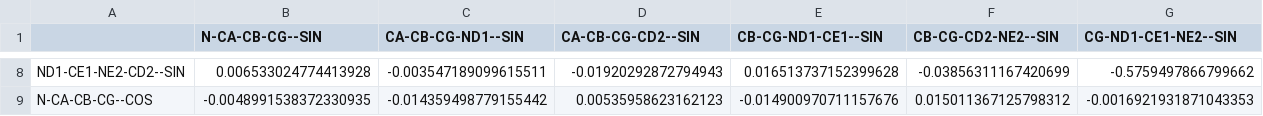
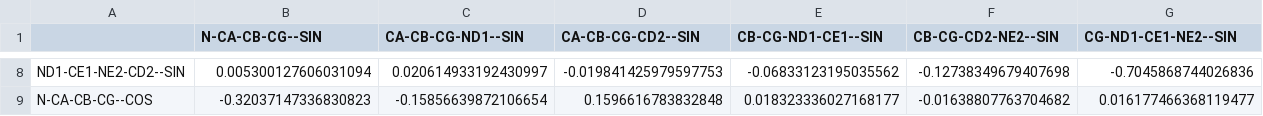
Before and after one commit to calben/protanalytics, a CSV file: protanalytics/conformation/logs/HIS--angle-correlations.csv, drawn as a sheet; only a part is shown, gaps mark what is left out; the diff covers the shown part only; the diff names each change by its address in the sheet, - before the commit and + after, or states it on an @@ line.

```diff
--- a/protanalytics/conformation/logs/HIS--angle-correlations.csv
+++ b/protanalytics/conformation/logs/HIS--angle-correlations.csv
-B8 (N-CA-CB-CG--SIN): 0.006533024774413928
+B8 (N-CA-CB-CG--SIN): 0.005300127606031094
-C8 (CA-CB-CG-ND1--SIN): -0.003547189099615511
+C8 (CA-CB-CG-ND1--SIN): 0.020614933192430997
-D8 (CA-CB-CG-CD2--SIN): -0.01920292872794943
+D8 (CA-CB-CG-CD2--SIN): -0.019841425979597753
-E8 (CB-CG-ND1-CE1--SIN): 0.016513737152399628
+E8 (CB-CG-ND1-CE1--SIN): -0.06833123195035562
-F8 (CB-CG-CD2-NE2--SIN): -0.03856311167420699
+F8 (CB-CG-CD2-NE2--SIN): -0.12738349679407698
-G8 (CG-ND1-CE1-NE2--SIN): -0.5759497866799662
+G8 (CG-ND1-CE1-NE2--SIN): -0.7045868744026836
-B9 (N-CA-CB-CG--SIN): -0.0048991538372330935
+B9 (N-CA-CB-CG--SIN): -0.32037147336830823
-C9 (CA-CB-CG-ND1--SIN): -0.014359498779155442
+C9 (CA-CB-CG-ND1--SIN): -0.15856639872106654
-D9 (CA-CB-CG-CD2--SIN): 0.00535958623162123
+D9 (CA-CB-CG-CD2--SIN): 0.1596616783832848
-E9 (CB-CG-ND1-CE1--SIN): -0.014900970711157676
+E9 (CB-CG-ND1-CE1--SIN): 0.018323336027168177
-F9 (CB-CG-CD2-NE2--SIN): 0.015011367125798312
+F9 (CB-CG-CD2-NE2--SIN): -0.01638807763704682
-G9 (CG-ND1-CE1-NE2--SIN): -0.0016921931871043353
+G9 (CG-ND1-CE1-NE2--SIN): 0.016177466368119477
```
Also changed, not shown: 170 edited cells elsewhere in this file, protanalytics/conformation/logs/ARG--angle-correlations.csv, protanalytics/conformation/logs/ASP--angle-correlations.csv, 56 other files.
